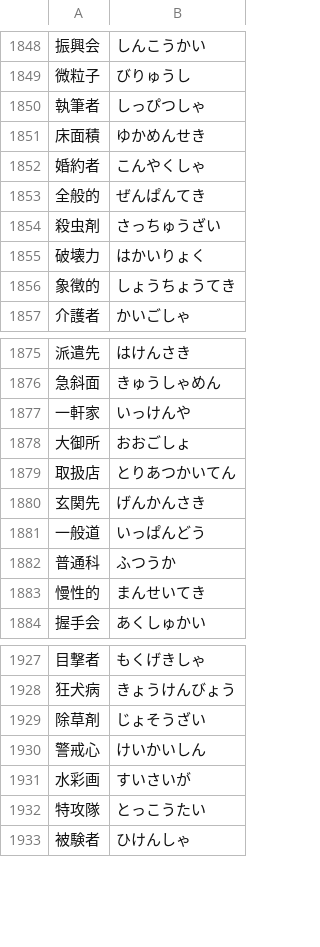
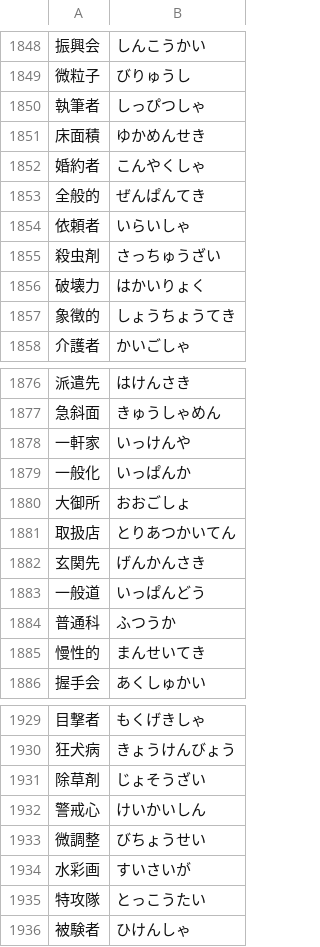
Before and after one commit to marmooo/talk-yomi, a TSV file: docs/data/7.tsv, drawn as a sheet; only a part is shown, gaps mark what is left out; the diff names each change by its address in the sheet, - before the commit and + after, or states it on an @@ line.

```diff
--- a/docs/data/7.tsv
+++ b/docs/data/7.tsv
+row 1854: 依頼者 | いらいしゃ
+row 1879: 一般化 | いっぱんか
+row 1933: 微調整 | びちょうせい
```
Also changed, not shown: docs/data/1.tsv, docs/data/12.tsv, 20 other files.
